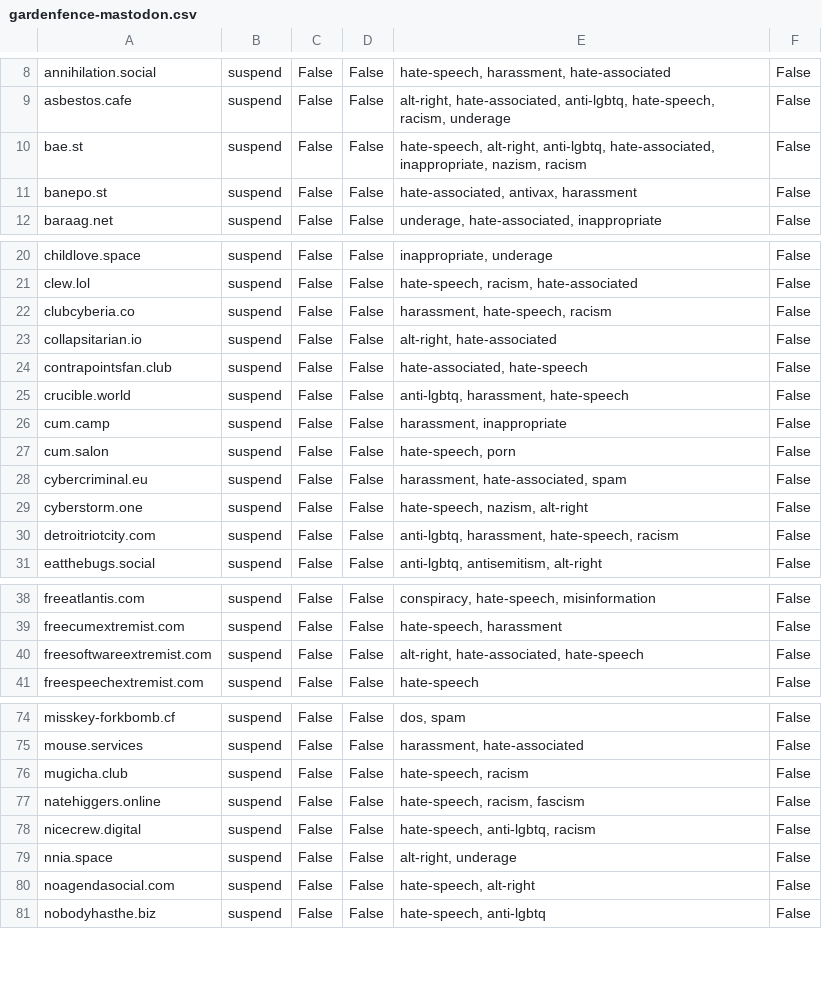
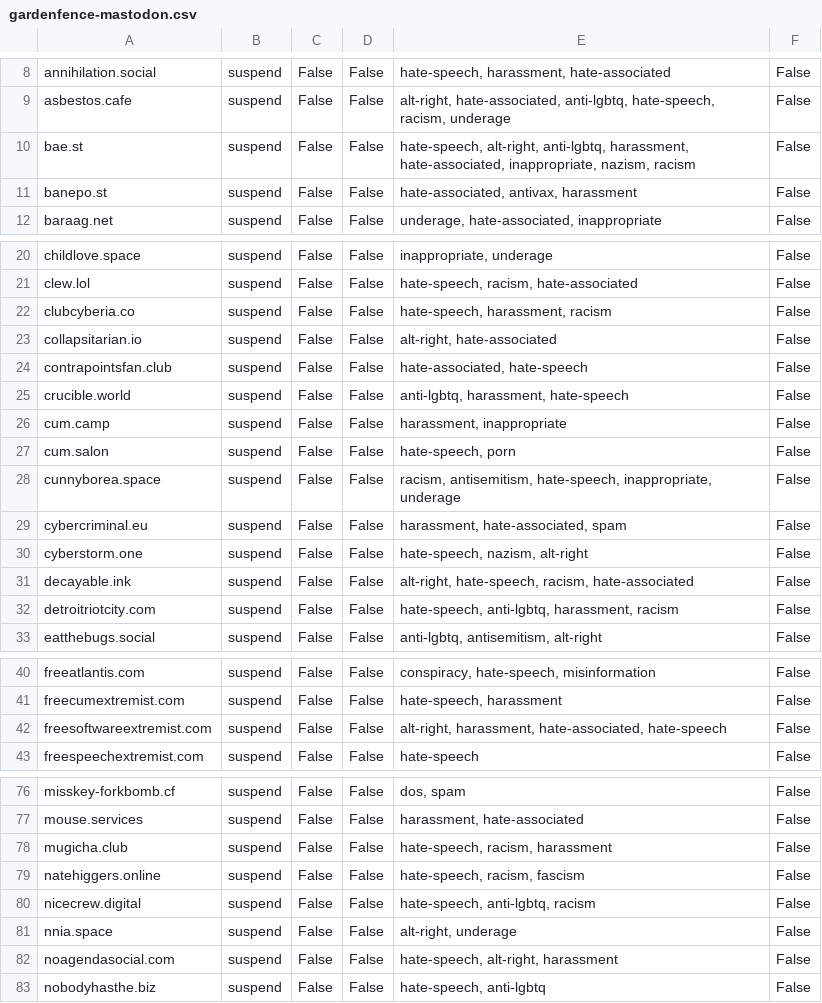
Before and after one commit to gardenfence/blocklist, a CSV file: gardenfence-mastodon.csv, drawn as a sheet; only a part is shown, gaps mark what is left out; the diff covers the shown part only.

```diff
--- a/gardenfence-mastodon.csv
+++ b/gardenfence-mastodon.csv
@@ -9,3 +9,3 @@ annihilation.social,suspend,False,False,"hate-speech, harassment, hate-associate
 asbestos.cafe,suspend,False,False,"alt-right, hate-associated, anti-lgbtq, hate-speech, racism, underage",False
-bae.st,suspend,False,False,"hate-speech, alt-right, anti-lgbtq, hate-associated, inappropriate, nazism, racism",False
+bae.st,suspend,False,False,"hate-speech, alt-right, anti-lgbtq, harassment, hate-associated, inappropriate, nazism, racism",False
 banepo.st,suspend,False,False,"hate-associated, antivax, harassment",False
@@ -21,3 +21,3 @@ childlove.space,suspend,False,False,"inappropriate, underage",False
 clew.lol,suspend,False,False,"hate-speech, racism, hate-associated",False
-clubcyberia.co,suspend,False,False,"harassment, hate-speech, racism",False
+clubcyberia.co,suspend,False,False,"hate-speech, harassment, racism",False
 collapsitarian.io,suspend,False,False,"alt-right, hate-associated",False
@@ -27,5 +27,7 @@ cum.camp,suspend,False,False,"harassment, inappropriate",False
 cum.salon,suspend,False,False,"hate-speech, porn",False
+cunnyborea.space,suspend,False,False,"racism, antisemitism, hate-speech, inappropriate, underage",False
 cybercriminal.eu,suspend,False,False,"harassment, hate-associated, spam",False
 cyberstorm.one,suspend,False,False,"hate-speech, nazism, alt-right",False
-detroitriotcity.com,suspend,False,False,"anti-lgbtq, harassment, hate-speech, racism",False
+decayable.ink,suspend,False,False,"alt-right, hate-speech, racism, hate-associated",False
+detroitriotcity.com,suspend,False,False,"hate-speech, anti-lgbtq, harassment, racism",False
 eatthebugs.social,suspend,False,False,"anti-lgbtq, antisemitism, alt-right",False
@@ -39,3 +41,3 @@ freeatlantis.com,suspend,False,False,"conspiracy, hate-speech, misinformation",F
 freecumextremist.com,suspend,False,False,"hate-speech, harassment",False
-freesoftwareextremist.com,suspend,False,False,"alt-right, hate-associated, hate-speech",False
+freesoftwareextremist.com,suspend,False,False,"alt-right, harassment, hate-associated, hate-speech",False
 freespeechextremist.com,suspend,False,False,hate-speech,False
@@ -75,3 +77,3 @@ misskey-forkbomb.cf,suspend,False,False,"dos, spam",False
 mouse.services,suspend,False,False,"harassment, hate-associated",False
-mugicha.club,suspend,False,False,"hate-speech, racism",False
+mugicha.club,suspend,False,False,"hate-speech, racism, harassment",False
 natehiggers.online,suspend,False,False,"hate-speech, racism, fascism",False
@@ -79,3 +81,3 @@ nicecrew.digital,suspend,False,False,"hate-speech, anti-lgbtq, racism",False
 nnia.space,suspend,False,False,"alt-right, underage",False
-noagendasocial.com,suspend,False,False,"hate-speech, alt-right",False
+noagendasocial.com,suspend,False,False,"hate-speech, alt-right, harassment",False
 nobodyhasthe.biz,suspend,False,False,"hate-speech, anti-lgbtq",False
```
Also changed, not shown: 4 edited cells elsewhere in this file, gardenfence-fediblocksync.csv, 2 other files.
